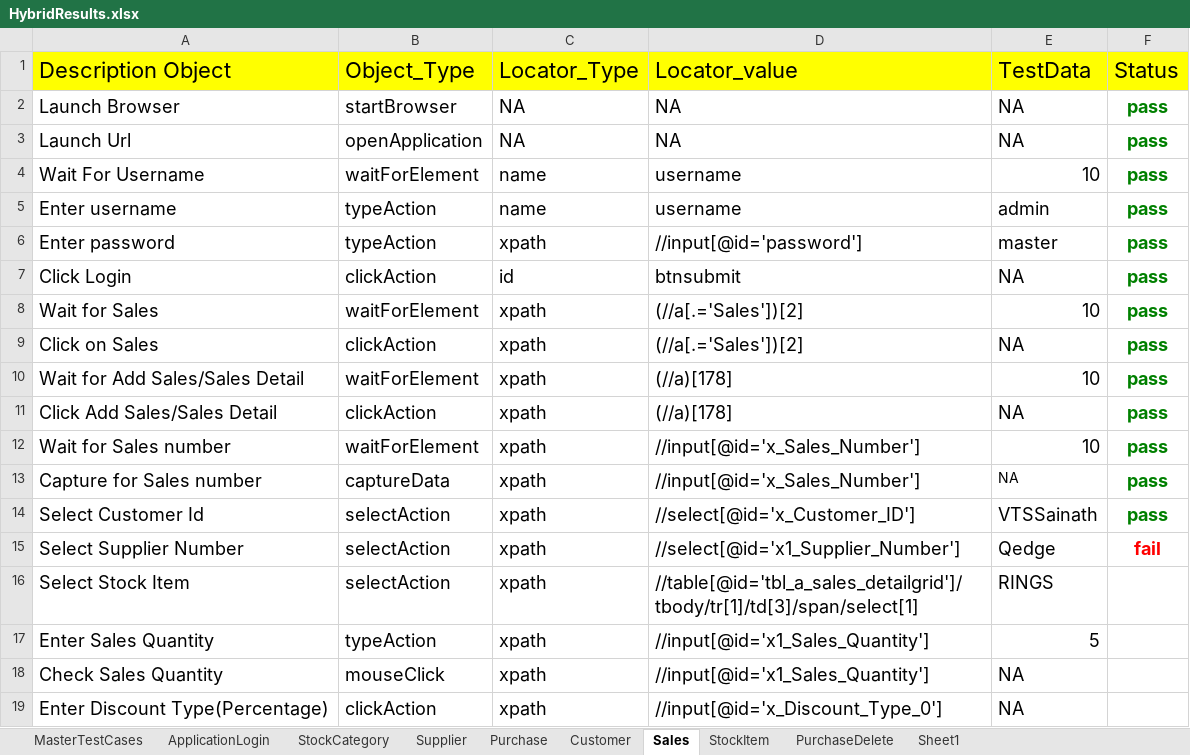
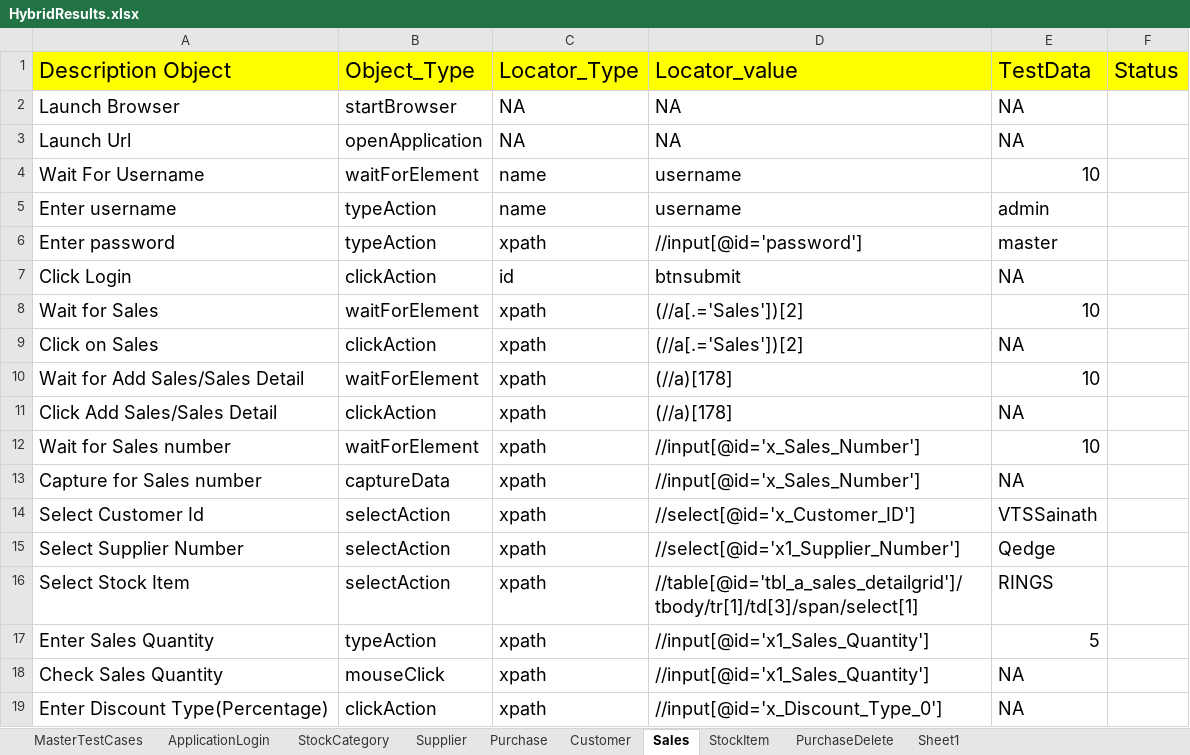
Before and after one commit to vtssainath/Stock_Hybrid, an Excel workbook: FileOutput/HybridResults.xlsx, sheet Sales, drawn as a sheet; only a part is shown; values as stored, in another font and other column widths than the file's, no borders; the diff names each change by its address in the sheet, - before the commit and + after, or states it on an @@ line.

```diff
--- a/FileOutput/HybridResults.xlsx (sheet Sales)
+++ b/FileOutput/HybridResults.xlsx (sheet Sales)
-F2:F14: pass
+F2:F14: (empty)
@@ E13 text size: larger @@
-F15: fail
+F15: (empty)
```
Also changed, not shown: sheet Supplier, sheet Customer, sheet PurchaseDelete, sheet Purchase, sheet StockItem, sheet MasterTestCases, 1 more sheet, 1 other file.
